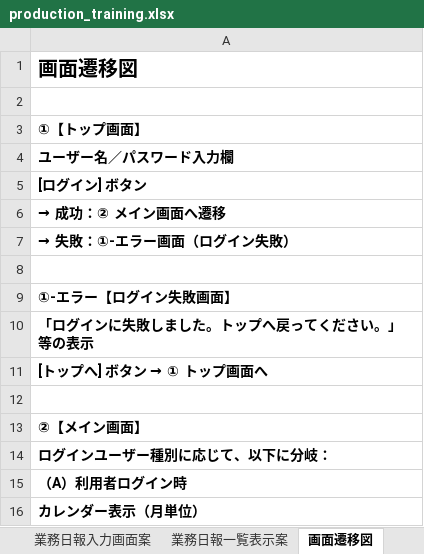
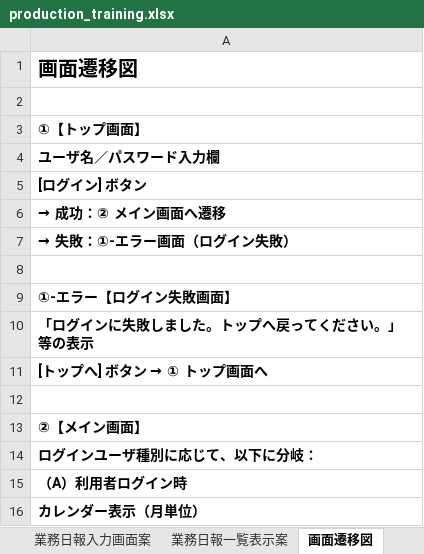
Before and after one commit to Tok8111/production_training, an Excel workbook: document/production_training.xlsx, sheet 画面遷移図, drawn as a sheet; only a part is shown; values as stored, in another font and other column widths than the file's, no borders; the diff names each change by its address in the sheet, - before the commit and + after, or states it on an @@ line.

```diff
--- a/document/production_training.xlsx (sheet 画面遷移図)
+++ b/document/production_training.xlsx (sheet 画面遷移図)
-A4: ユーザー名／パスワード入力欄
+A4: ユーザ名／パスワード入力欄
-A14: ログインユーザー種別に応じて、以下に分岐：
+A14: ログインユーザ種別に応じて、以下に分岐：
```
Also changed, not shown: sheet 画面項目一覧, sheet 画面詳細設計ドラフト, sheet 要件定義書, sheet 入力制御ルール定義(画面別), sheet ワイヤーフレーム作成案, sheet データベースとの連携設計, 3 other files.
